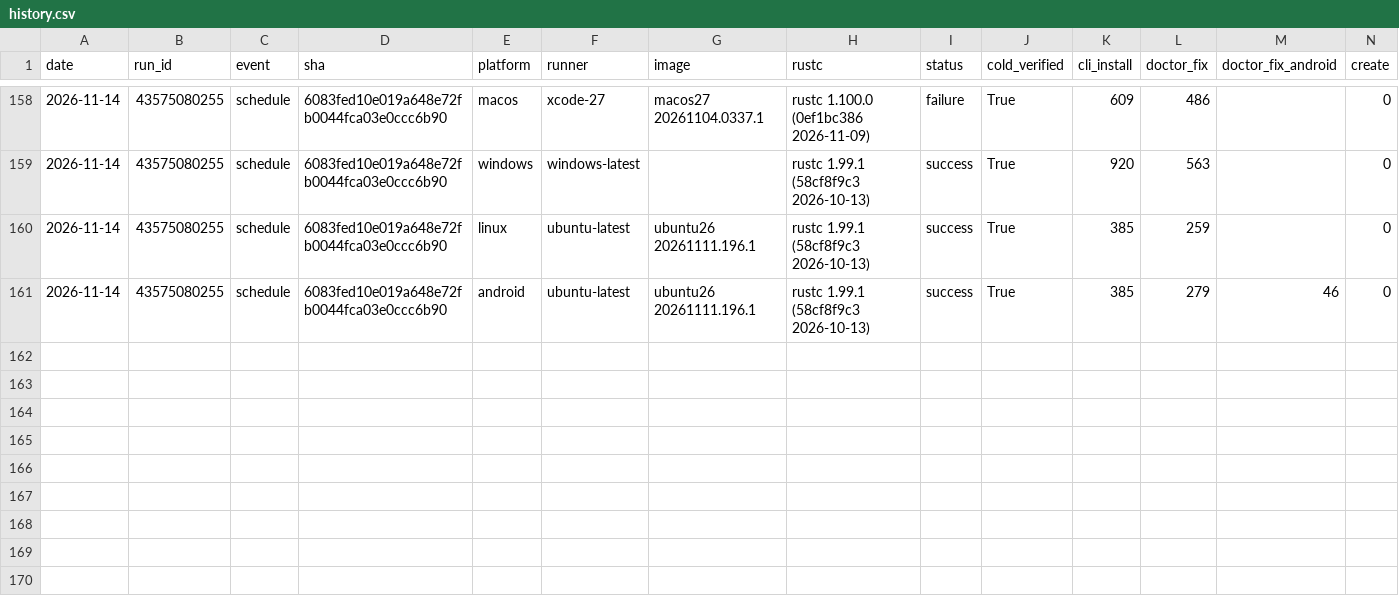
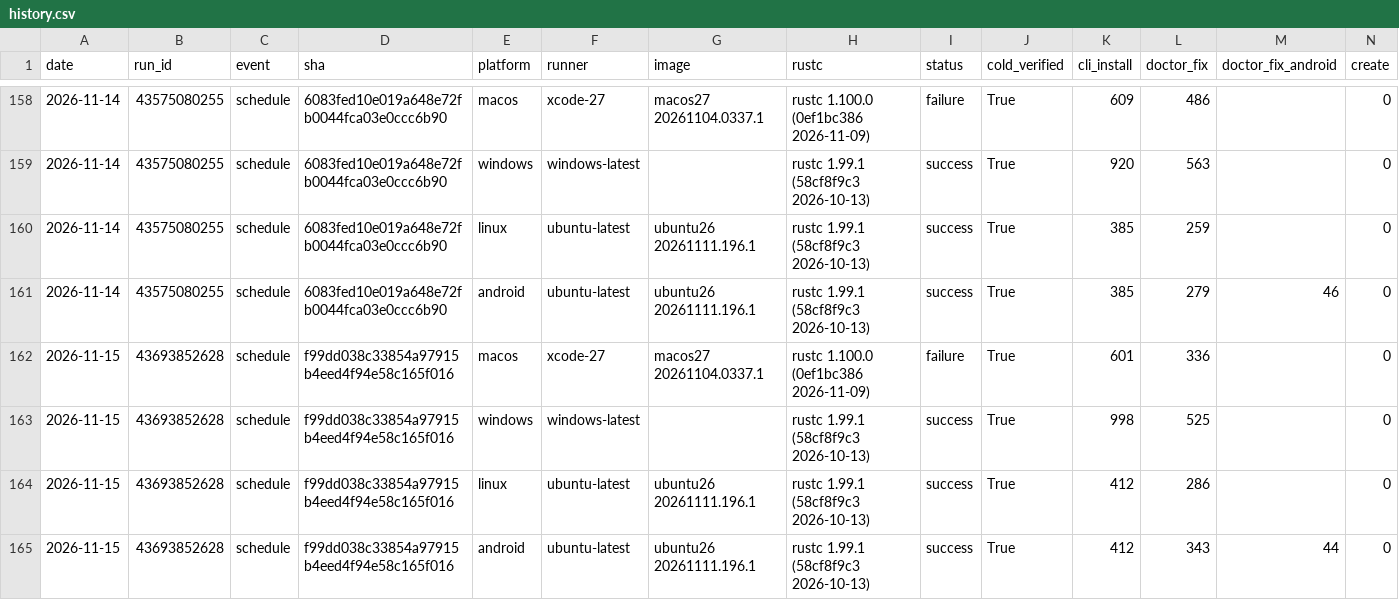
Before and after one commit to water-rs/waterui, a CSV file: cli-e2e/history.csv, drawn as a sheet; only a part is shown, gaps mark what is left out; rows hold the shown columns only; the diff names each change by its address in the sheet, - before the commit and + after, or states it on an @@ line.

```diff
--- a/cli-e2e/history.csv
+++ b/cli-e2e/history.csv
+row 162: 2026-11-15 | 43693852628 | schedule | f99dd038c33854a97915b4eed4f94e58c165f016 | macos | xcode-27 | macos27 20261104.0337.1 | rustc 1.100.0 (0ef1bc386 2026-11-09) | failure | True | 601 | 336 |  | 0
+row 163: 2026-11-15 | 43693852628 | schedule | f99dd038c33854a97915b4eed4f94e58c165f016 | windows | windows-latest |  | rustc 1.99.1 (58cf8f9c3 2026-10-13) | success | True | 998 | 525 |  | 0
+row 164: 2026-11-15 | 43693852628 | schedule | f99dd038c33854a97915b4eed4f94e58c165f016 | linux | ubuntu-latest | ubuntu26 20261111.196.1 | rustc 1.99.1 (58cf8f9c3 2026-10-13) | success | True | 412 | 286 |  | 0
+row 165: 2026-11-15 | 43693852628 | schedule | f99dd038c33854a97915b4eed4f94e58c165f016 | android | ubuntu-latest | ubuntu26 20261111.196.1 | rustc 1.99.1 (58cf8f9c3 2026-10-13) | success | True | 412 | 343 | 44 | 0
```
Also changed, not shown: 1 other file.
